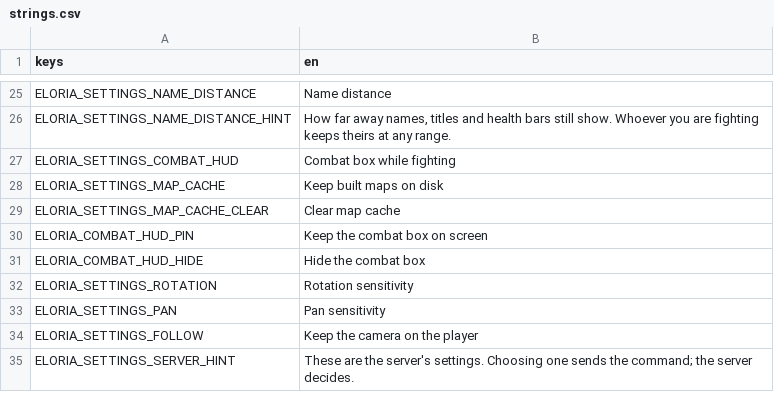
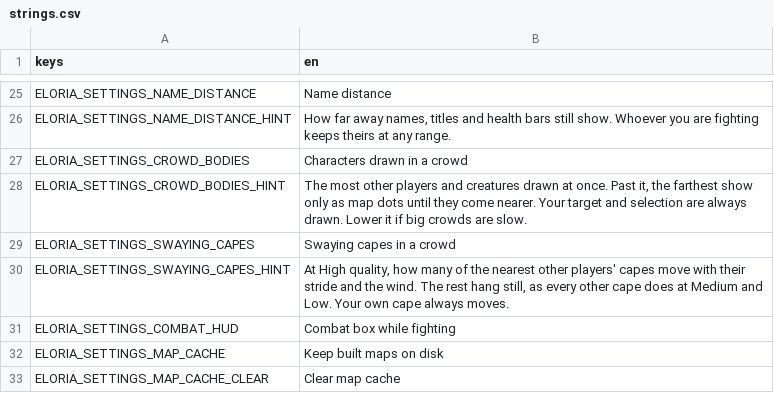
Before and after one commit to rabbitlandsgame/rabbitlands-client, a CSV file: godot-client/data/i18n/strings.csv, drawn as a sheet; only a part is shown, gaps mark what is left out; the shorter side is filled out with more unchanged rows.

```diff
--- a/godot-client/data/i18n/strings.csv
+++ b/godot-client/data/i18n/strings.csv
@@ -26,2 +26,6 @@ ELORIA_SETTINGS_NAME_DISTANCE,Name distance
 ELORIA_SETTINGS_NAME_DISTANCE_HINT,"How far away names, titles and health bars still show. Whoever you are fighting keeps theirs at any range."
+ELORIA_SETTINGS_CROWD_BODIES,Characters drawn in a crowd
+ELORIA_SETTINGS_CROWD_BODIES_HINT,"The most other players and creatures drawn at once. Past it, the farthest show only as map dots until they come nearer. Your target and selection are always drawn. Lower it if big crowds are slow."
+ELORIA_SETTINGS_SWAYING_CAPES,Swaying capes in a crowd
+ELORIA_SETTINGS_SWAYING_CAPES_HINT,"At High quality, how many of the nearest other players' capes move with their stride and the wind. The rest hang still, as every other cape does at Medium and Low. Your own cape always moves."
 ELORIA_SETTINGS_COMBAT_HUD,Combat box while fighting
```
Also changed, not shown: 6 other files.
